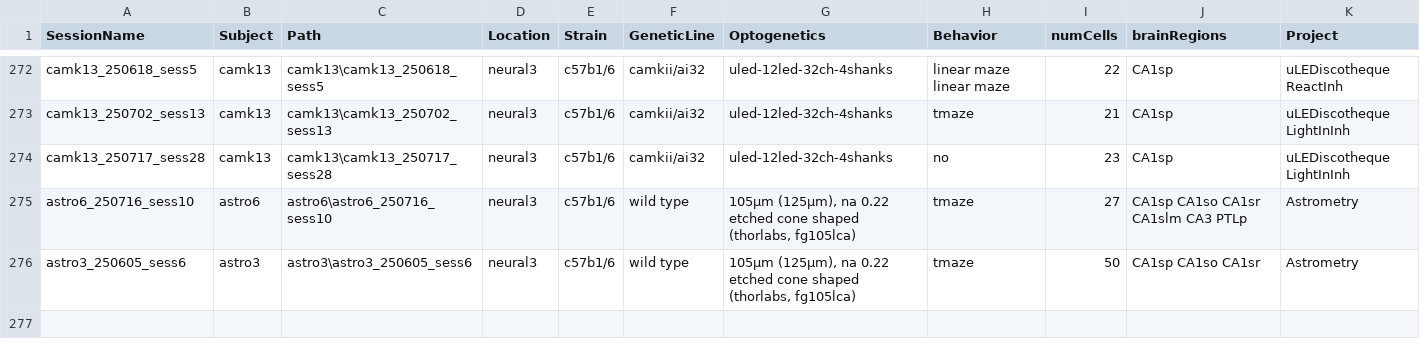
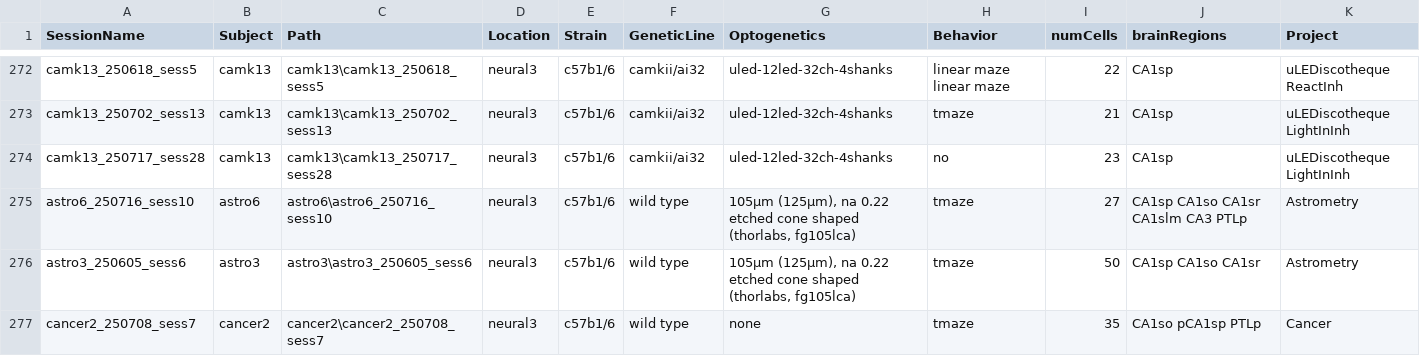
Before and after one commit to valegarman/HippoCookBook, a CSV file: indexedSessions.csv, drawn as a sheet; only a part is shown, gaps mark what is left out; the diff names each change by its address in the sheet, - before the commit and + after, or states it on an @@ line.

Commit message:
Added cancer2_sess7

```diff
--- a/indexedSessions.csv
+++ b/indexedSessions.csv
+row 277: cancer2_250708_sess7 | cancer2 | cancer2\cancer2_250708_sess7 | neural3 | c57b1/6 | wild type | none | tmaze | 35 | CA1so pCA1sp PTLp | Cancer
```
Also changed, not shown: 3 other files.
